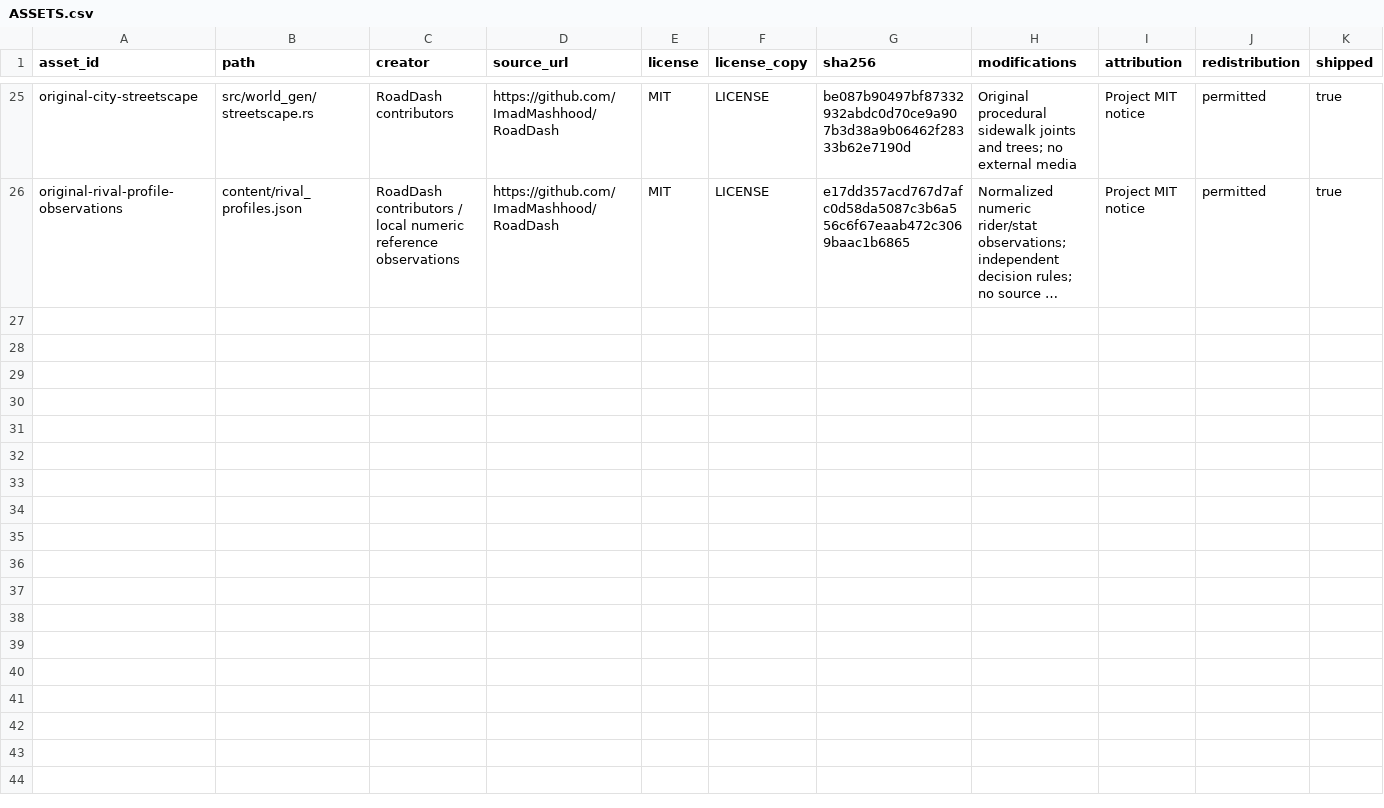
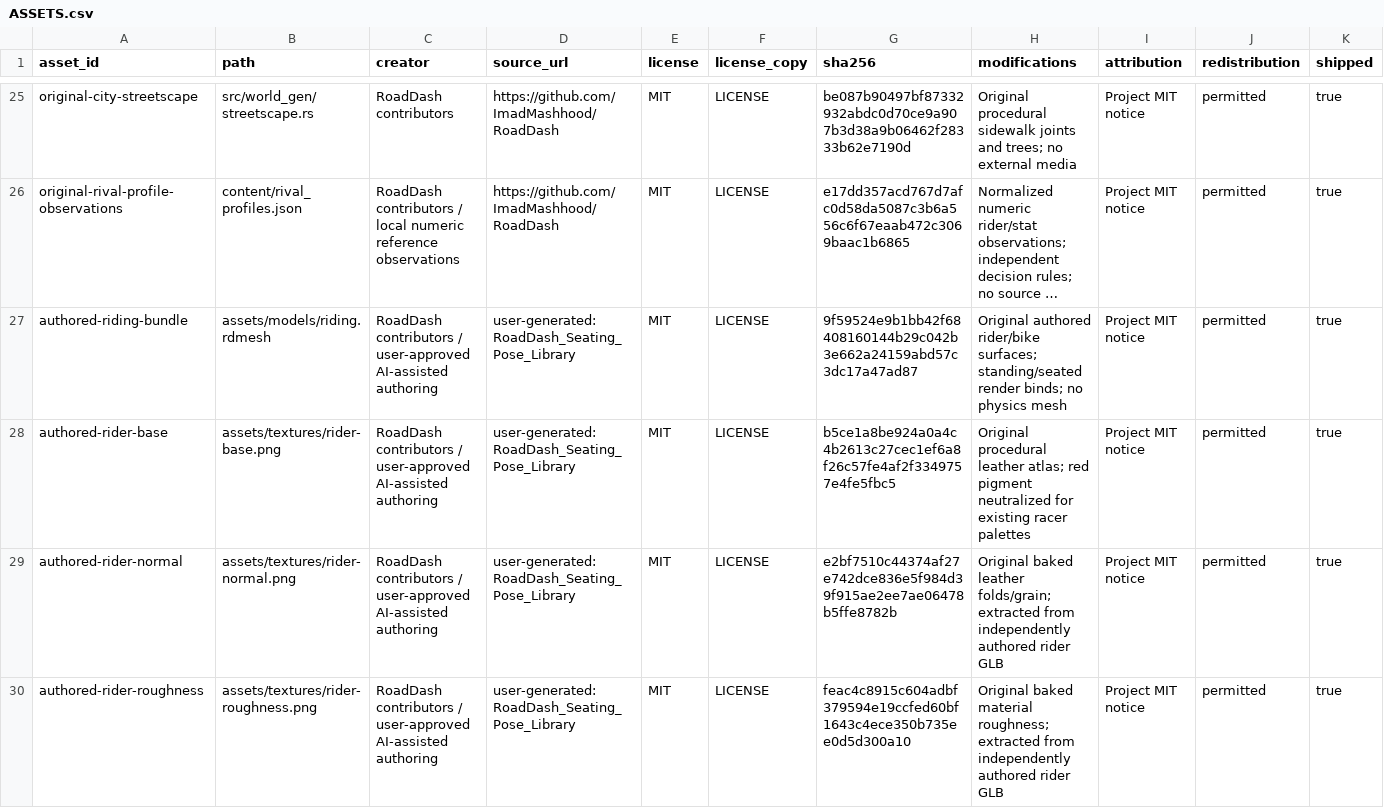
Before and after one commit to ImadMashhood/RoadDash, a CSV file: docs/third_party/ASSETS.csv, drawn as a sheet; only a part is shown, gaps mark what is left out; long unchanged cells end in …; the diff covers the shown part only; the diff names each change by its address in the sheet, - before the commit and + after, or states it on an @@ line.

Commit message:
feat: integrate authored rider and bike while preserving ragdoll physics
Original-local-commit: b19081e168f9a670b94a20a660501acfaa4593ae

```diff
--- a/docs/third_party/ASSETS.csv
+++ b/docs/third_party/ASSETS.csv
+row 27: authored-riding-bundle | assets/models/riding.rdmesh | RoadDash contributors / user-approved AI-assisted authoring | user-generated:RoadDash_Seating_Pose_Library | MIT | LICENSE | 9f59524e9b1bb42f68408160144b29c042b3e662a24159abd57c3dc17a47ad87 | Original authored rider/bike surfaces; standing/seated render binds; no physics mesh | Project MIT notice | permitted | true
+row 28: authored-rider-base | assets/textures/rider-base.png | RoadDash contributors / user-approved AI-assisted authoring | user-generated:RoadDash_Seating_Pose_Library | MIT | LICENSE | b5ce1a8be924a0a4c4b2613c27cec1ef6a8f26c57fe4af2f3349757e4fe5fbc5 | Original procedural leather atlas; red pigment neutralized for existing racer palettes | Project MIT notice | permitted | true
+row 29: authored-rider-normal | assets/textures/rider-normal.png | RoadDash contributors / user-approved AI-assisted authoring | user-generated:RoadDash_Seating_Pose_Library | MIT | LICENSE | e2bf7510c44374af27e742dce836e5f984d39f915ae2ee7ae06478b5ffe8782b | Original baked leather folds/grain; extracted from independently authored rider GLB | Project MIT notice | permitted | true
+row 30: authored-rider-roughness | assets/textures/rider-roughness.png | RoadDash contributors / user-approved AI-assisted authoring | user-generated:RoadDash_Seating_Pose_Library | MIT | LICENSE | feac4c8915c604adbf379594e19ccfed60bf1643c4ece350b735ee0d5d300a10 | Original baked material roughness; extracted from independently authored rider GLB | Project MIT notice | permitted | true
```
Also changed, not shown: 4 added rows and 3 edited cells elsewhere in this file, 55 other files.
